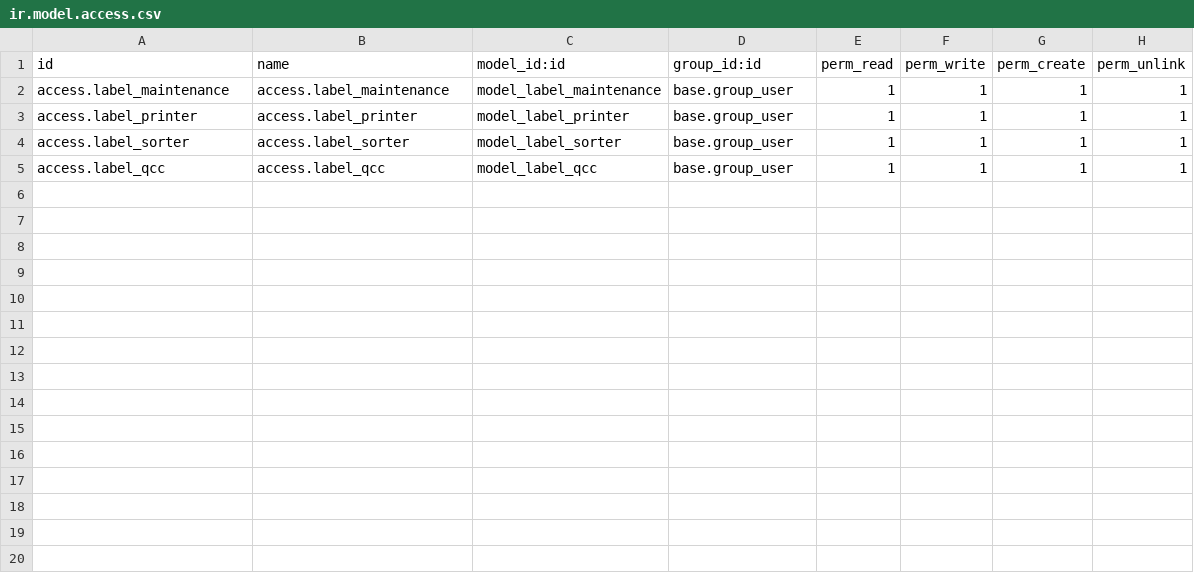
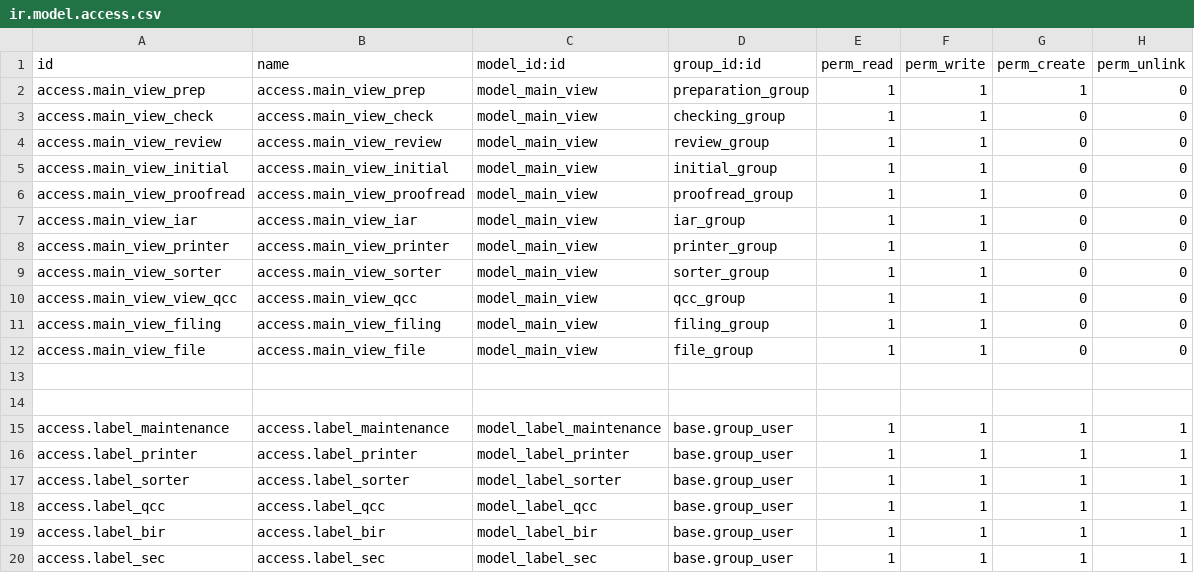
Before and after one commit to rann07/itr_monitoring, a CSV file: tracker/security/ir.model.access.csv, drawn as a sheet.

```diff
--- a/tracker/security/ir.model.access.csv
+++ b/tracker/security/ir.model.access.csv
@@ -1,2 +1,15 @@
 id,name,model_id:id,group_id:id,perm_read,perm_write,perm_create,perm_unlink
+access.main_view_prep,access.main_view_prep,model_main_view,preparation_group,1,1,1,0
+access.main_view_check,access.main_view_check,model_main_view,checking_group,1,1,0,0
+access.main_view_review,access.main_view_review,model_main_view,review_group,1,1,0,0
+access.main_view_initial,access.main_view_initial,model_main_view,initial_group,1,1,0,0
+access.main_view_proofread,access.main_view_proofread,model_main_view,proofread_group,1,1,0,0
+access.main_view_iar,access.main_view_iar,model_main_view,iar_group,1,1,0,0
+access.main_view_printer,access.main_view_printer,model_main_view,printer_group,1,1,0,0
+access.main_view_sorter,access.main_view_sorter,model_main_view,sorter_group,1,1,0,0
+access.main_view_view_qcc,access.main_view_qcc,model_main_view,qcc_group,1,1,0,0
+access.main_view_filing,access.main_view_filing,model_main_view,filing_group,1,1,0,0
+access.main_view_file,access.main_view_file,model_main_view,file_group,1,1,0,0
+
+
 access.label_maintenance,access.label_maintenance,model_label_maintenance,base.group_user,1,1,1,1
@@ -5 +18,3 @@ access.label_sorter,access.label_sorter,model_label_sorter,base.group_user,1,1,1
 access.label_qcc,access.label_qcc,model_label_qcc,base.group_user,1,1,1,1
+access.label_bir,access.label_bir,model_label_bir,base.group_user,1,1,1,1
+access.label_sec,access.label_sec,model_label_sec,base.group_user,1,1,1,1
```
Also changed, not shown: 12 other files.
